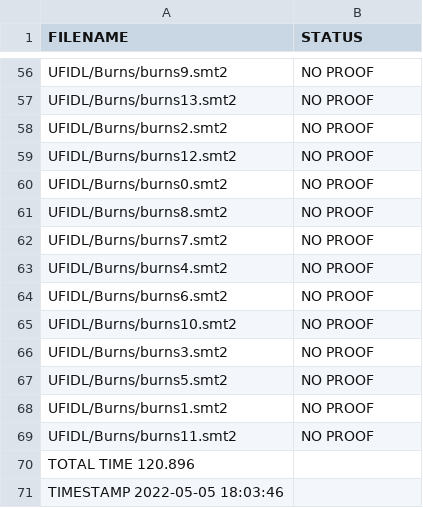
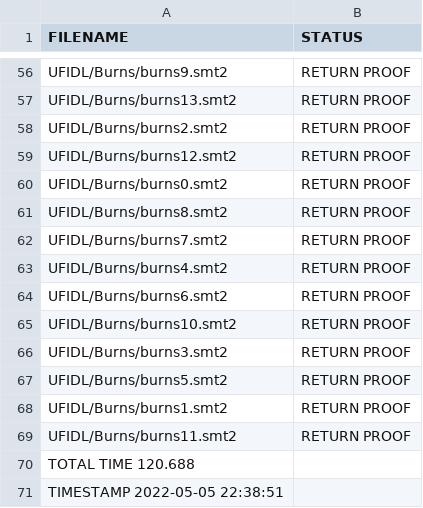
Before and after one commit to bzhan/holpy, a CSV file: smt/veriT/data/UFIDL.csv, drawn as a sheet; only a part is shown, gaps mark what is left out; the diff covers the shown part only; the diff names each change by its address in the sheet, - before the commit and + after, or states it on an @@ line.

```diff
--- a/smt/veriT/data/UFIDL.csv
+++ b/smt/veriT/data/UFIDL.csv
-B56:B69 (STATUS): NO PROOF
+B56:B69 (STATUS): RETURN PROOF
-A70 (FILENAME): TOTAL TIME 120.896
+A70 (FILENAME): TOTAL TIME 120.688
-A71 (FILENAME): TIMESTAMP 2022-05-05 18:03:46
+A71 (FILENAME): TIMESTAMP 2022-05-05 22:38:51
```
Also changed, not shown: 54 edited cells elsewhere in this file.
